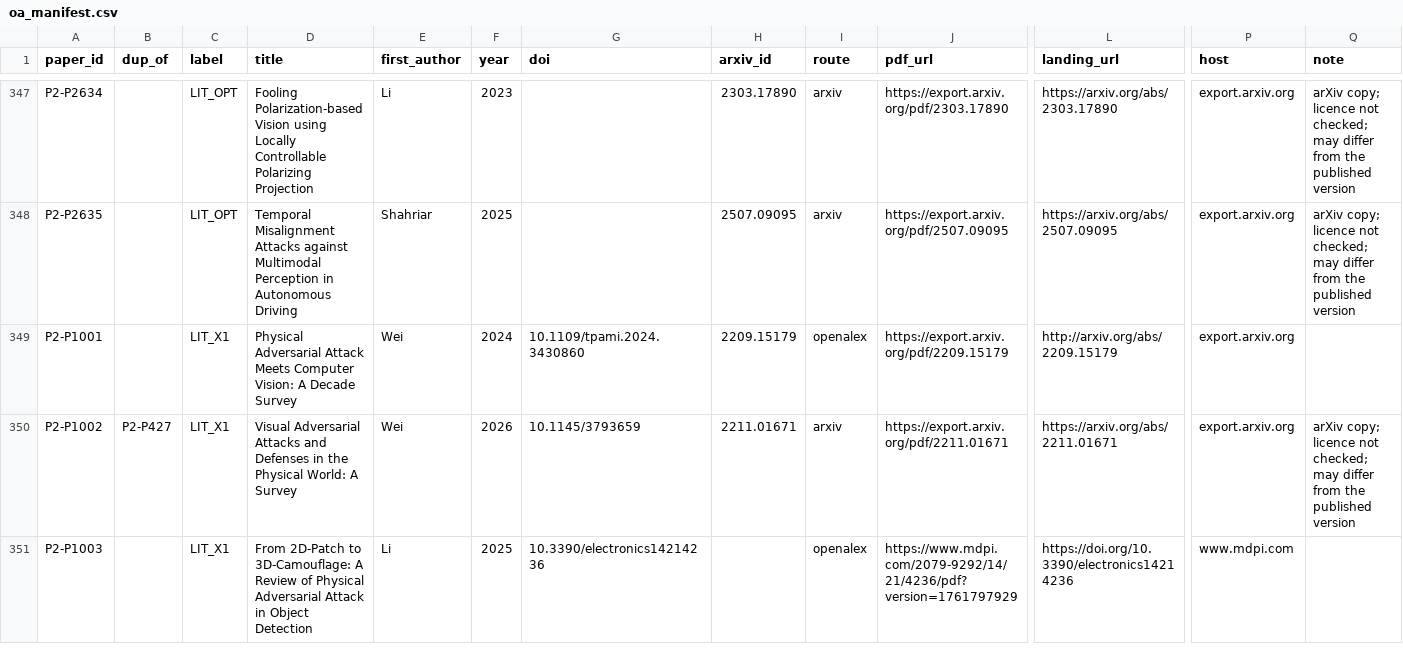
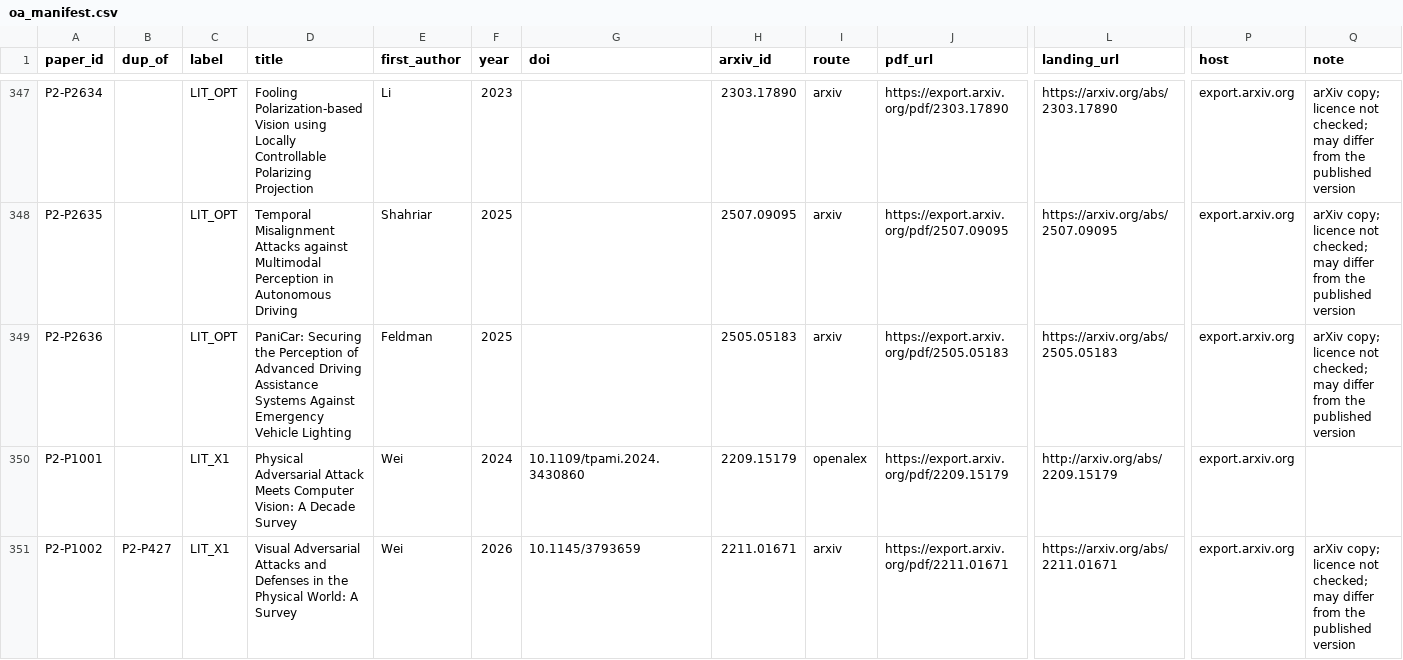
Before and after one commit to ilkimaydar/phdthesisproject, a CSV file: work/OA_RESOLVE/oa_manifest.csv, drawn as a sheet; only a part is shown, gaps mark what is left out; the shorter side is filled out with more unchanged rows; rows hold the shown columns only; the diff names each change by its address in the sheet, - before the commit and + after, or states it on an @@ line.

```diff
--- a/work/OA_RESOLVE/oa_manifest.csv
+++ b/work/OA_RESOLVE/oa_manifest.csv
+row 349: P2-P2636 |  | LIT_OPT | PaniCar: Securing the Perception of Advanced Driving Assistance Systems Against Emergency Vehicle Lighting | Feldman | 2025 |  | 2505.05183 | arxiv | https://export.arxiv.org/pdf/2505.05183 | https://arxiv.org/abs/2505.05183 | export.arxiv.org | arXiv copy; licence not checked; may differ from the published version
```
Also changed, not shown: catalog/P2_LIT_A4_catalog.csv, catalog/P2_LIT_OPT_catalog.csv, 8 other files.
